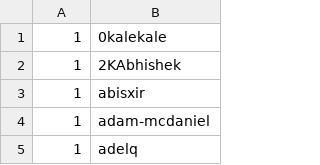
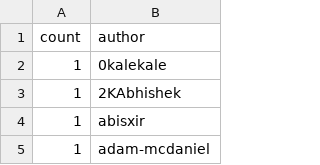
Before and after one commit to riinr/flake-crown, a CSV file: stats/contributions-count.csv, drawn as a sheet; only a part is shown; the shorter side is filled out with more unchanged rows; the diff names each change by its address in the sheet, - before the commit and + after, or states it on an @@ line.

```diff
--- a/stats/contributions-count.csv
+++ b/stats/contributions-count.csv
+row 1: count | author
```
Also changed, not shown: stats/dep-weights-count.csv, stats/dep-weights.csv, 7 other files.
